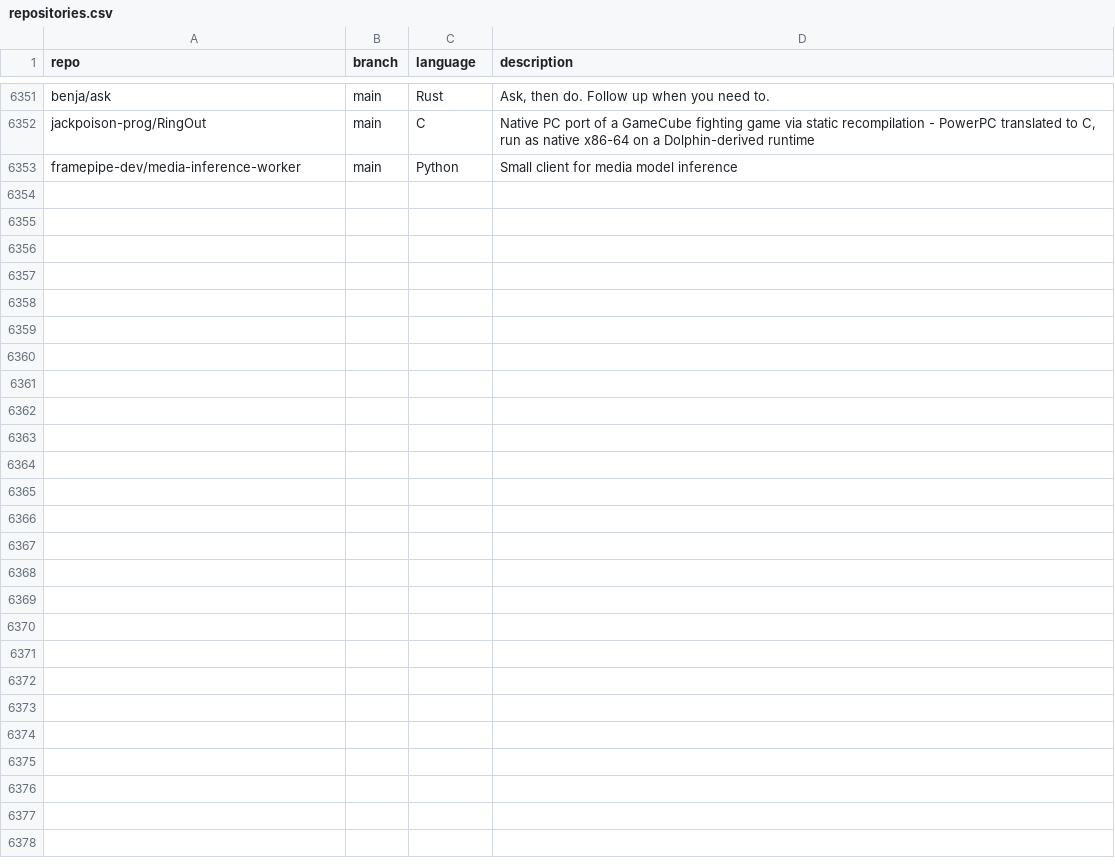
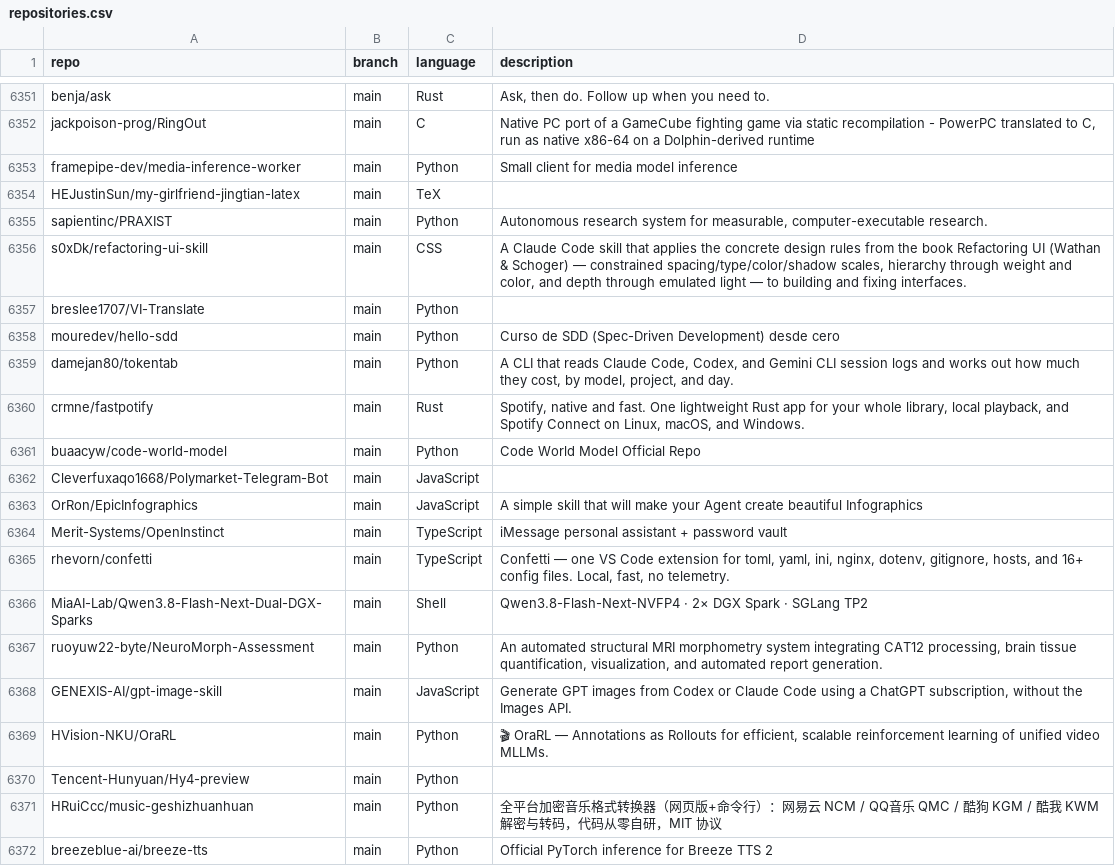
Before and after one commit to JOSIAHTHEPROGRAMMER/GitHubTree, a CSV file: _data/repositories.csv, drawn as a sheet; only a part is shown, gaps mark what is left out; the diff covers the shown part only; the diff names each change by its address in the sheet, - before the commit and + after, or states it on an @@ line.

Commit message:
chore: added 30 new repos

```diff
--- a/_data/repositories.csv
+++ b/_data/repositories.csv
+row 6354: HEJustinSun/my-girlfriend-jingtian-latex | main | TeX
+row 6355: sapientinc/PRAXIST | main | Python | Autonomous research system for measurable, computer-executable research.
+row 6356: s0xDk/refactoring-ui-skill | main | CSS | A Claude Code skill that applies the concrete design rules from the book Refactoring UI (Wathan & Schoger) — constrained spacing/type/color/shadow scales, hierarchy through weight and color, and depth through emulated light — to building and fixing interfaces.
+row 6357: breslee1707/VI-Translate | main | Python
+row 6358: mouredev/hello-sdd | main | Python | Curso de SDD (Spec-Driven Development) desde cero
+row 6359: damejan80/tokentab | main | Python | A CLI that reads Claude Code, Codex, and Gemini CLI session logs and works out how much they cost, by model, project, and day.
+row 6360: crmne/fastpotify | main | Rust | Spotify, native and fast. One lightweight Rust app for your whole library, local playback, and Spotify Connect on Linux, macOS, and Windows.
+row 6361: buaacyw/code-world-model | main | Python | Code World Model Official Repo
+row 6362: Cleverfuxaqo1668/Polymarket-Telegram-Bot | main | JavaScript
+row 6363: OrRon/EpicInfographics | main | JavaScript | A simple skill that will make your Agent create beautiful Infographics
+row 6364: Merit-Systems/OpenInstinct | main | TypeScript | iMessage personal assistant + password vault
+row 6365: rhevorn/confetti | main | TypeScript | Confetti — one VS Code extension for toml, yaml, ini, nginx, dotenv, gitignore, hosts, and 16+ config files. Local, fast, no telemetry.
+row 6366: MiaAI-Lab/Qwen3.8-Flash-Next-Dual-DGX-Sparks | main | Shell | Qwen3.8-Flash-Next-NVFP4 · 2× DGX Spark · SGLang TP2
+row 6367: ruoyuw22-byte/NeuroMorph-Assessment | main | Python | An automated structural MRI morphometry system integrating CAT12 processing, brain tissue quantification, visualization, and automated report generation.
+row 6368: GENEXIS-AI/gpt-image-skill | main | JavaScript | Generate GPT images from Codex or Claude Code using a ChatGPT subscription, without the Images API.
+row 6369: HVision-NKU/OraRL | main | Python | 🎬 OraRL — Annotations as Rollouts for efficient, scalable reinforcement learning of unified video MLLMs.
+row 6370: Tencent-Hunyuan/Hy4-preview | main | Python
+row 6371: HRuiCcc/music-geshizhuanhuan | main | Python | 全平台加密音乐格式转换器（网页版+命令行）：网易云 NCM / QQ音乐 QMC / 酷狗 KGM / 酷我 KWM 解密与转码，代码从零自研，MIT 协议
+row 6372: breezeblue-ai/breeze-tts | main | Python | Official PyTorch inference for Breeze TTS 2
```
Also changed, not shown: 11 added rows elsewhere in this file.
